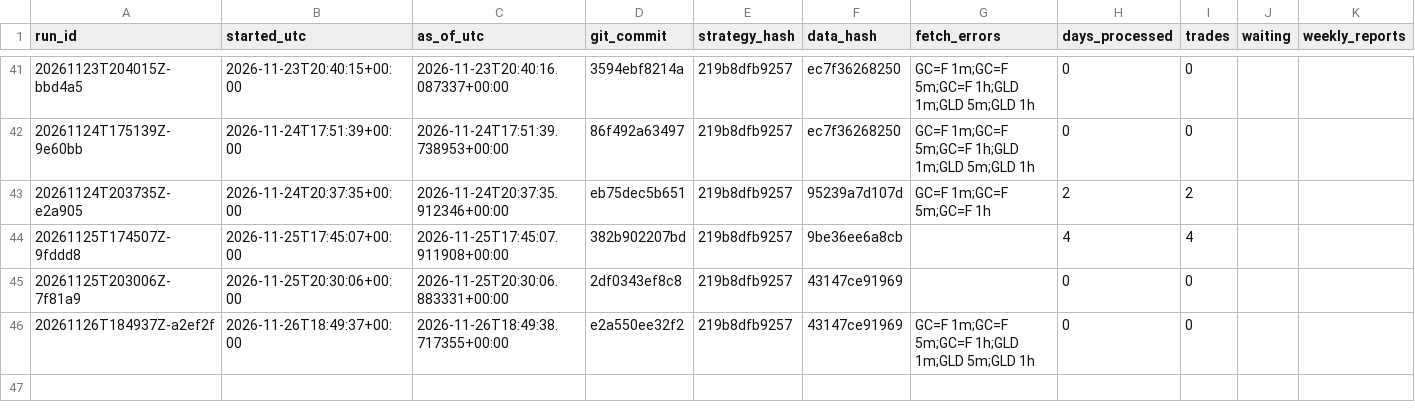
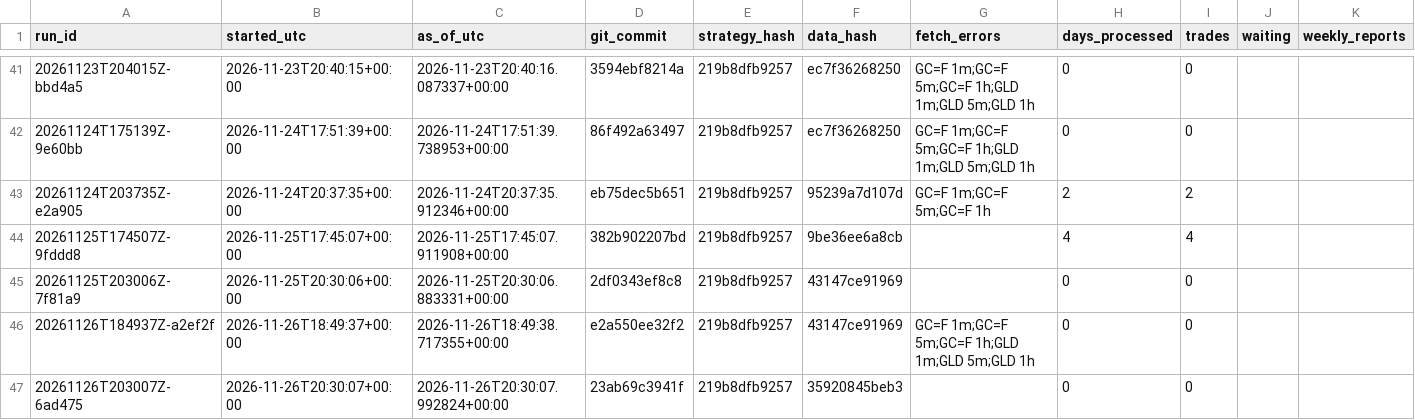
Before and after one commit to flodesgg/paper-lab, a CSV file: journal/runs.csv, drawn as a sheet; only a part is shown, gaps mark what is left out.

Commit message:
forward 2026-11-26: 0 session(s), 0 trade(s) (run 20261126T203007Z-6ad475)

```diff
--- a/journal/runs.csv
+++ b/journal/runs.csv
@@ -46 +46,2 @@ run_id,started_utc,as_of_utc,git_commit,strategy_hash,data_hash,fetch_errors,day
 20261126T184937Z-a2ef2f,2026-11-26T18:49:37+00:00,2026-11-26T18:49:38.717355+00:00,e2a550ee32f2,219b8dfb9257,43147ce91969,GC=F 1m;GC=F 5m;GC=F 1h;GLD 1m;GLD 5m;GLD 1h,0,0,,
+20261126T203007Z-6ad475,2026-11-26T20:30:07+00:00,2026-11-26T20:30:07.992824+00:00,23ab69c3941f,219b8dfb9257,35920845beb3,,0,0,,
```
Also changed, not shown: data_archive/MANIFEST.csv.
